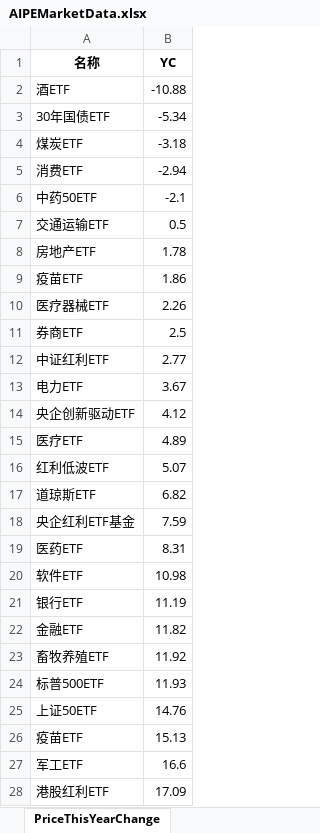
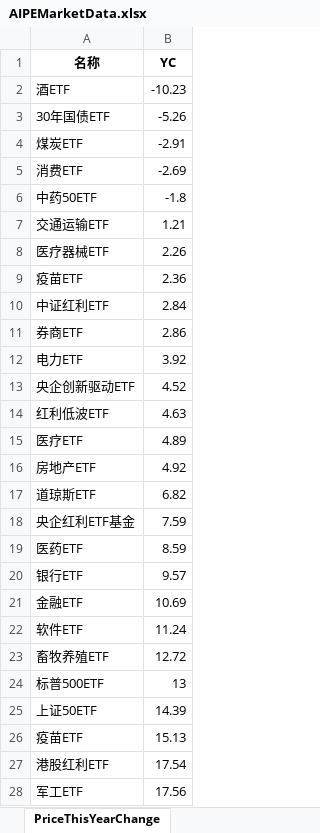
Before and after one commit to digital-era/AIPEMarketDashboard, an Excel workbook: AIPEMarketData.xlsx, sheet PriceThisYearChange, drawn as a sheet; only a part is shown; values as stored, in another font and other column widths than the file's, no borders; removed rows and columns are numbered as before the commit, all else as after; the diff covers the shown part only; the diff names each change by its address in the sheet, - before the commit and + after, or states it on an @@ line.

```diff
--- a/AIPEMarketData.xlsx (sheet PriceThisYearChange)
+++ b/AIPEMarketData.xlsx (sheet PriceThisYearChange)
-B2 (YC): -10.88
+B2 (YC): -10.23
-B3 (YC): -5.34
+B3 (YC): -5.26
-B4 (YC): -3.18
+B4 (YC): -2.91
-B5 (YC): -2.94
+B5 (YC): -2.69
-B6 (YC): -2.1
+B6 (YC): -1.8
-B7 (YC): 0.5
+B7 (YC): 1.21
-row 8: 房地产ETF | 1.78
-row 9: 疫苗ETF | 1.86
-row 11: 券商ETF | 2.5
+row 9: 疫苗ETF | 2.36
-B10 (YC): 2.77
+B10 (YC): 2.84
+row 11: 券商ETF | 2.86
-B12 (YC): 3.67
+B12 (YC): 3.92
-B13 (YC): 4.12
+B13 (YC): 4.52
+row 14: 红利低波ETF | 4.63
-row 16: 红利低波ETF | 5.07
+row 16: 房地产ETF | 4.92
-B19 (YC): 8.31
+B19 (YC): 8.59
-row 20: 软件ETF | 10.98
-B20 (YC): 11.19
+B20 (YC): 9.57
-B21 (YC): 11.82
+B21 (YC): 10.69
+row 22: 软件ETF | 11.24
-B23 (YC): 11.92
+B23 (YC): 12.72
-B24 (YC): 11.93
+B24 (YC): 13
-B25 (YC): 14.76
+B25 (YC): 14.39
-row 27: 军工ETF | 16.6
-B27 (YC): 17.09
+B27 (YC): 17.54
+row 28: 军工ETF | 17.56
```
Also changed, not shown: 7 added rows, 7 removed rows and 28 edited cells elsewhere in this sheet, sheet DistributeHotIndustry, sheet TopStockIn5DaysMainFund, sheet TopStockInTopPotScore, sheet PriceChangeFrom2021, sheet ShareChangeFrom2021, sheet ARGroup, 7 more sheets, 1 other file.
